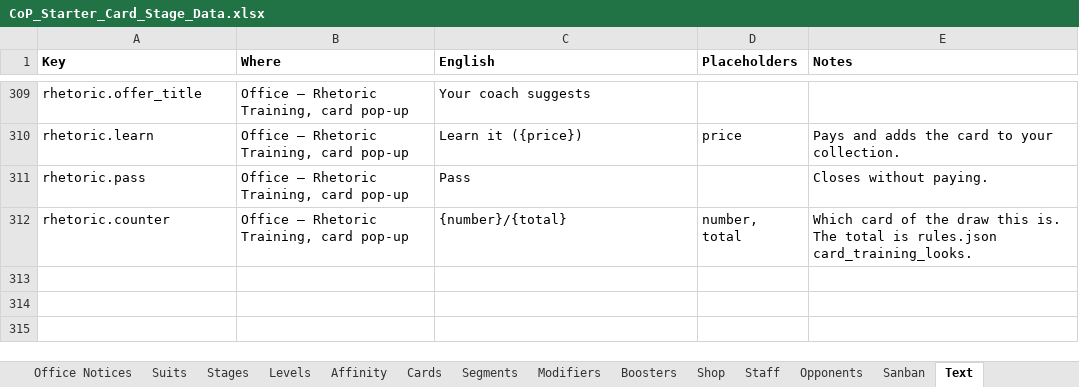
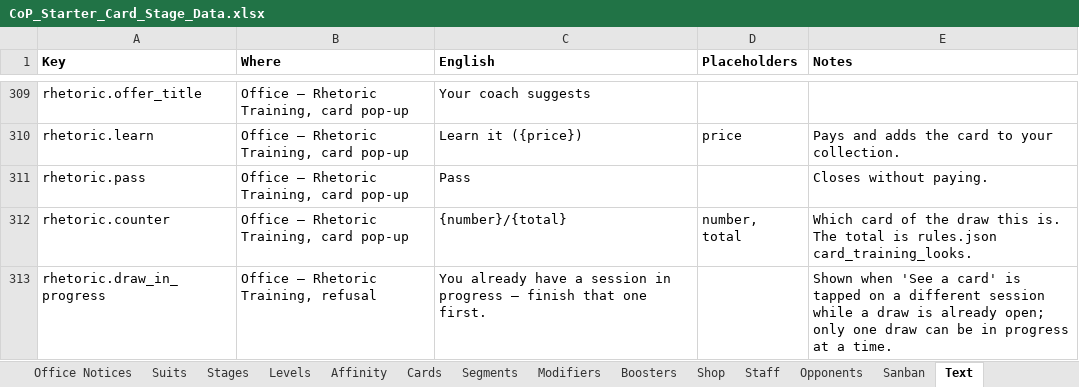
Before and after one commit to Lotusmonogatari/CoP-Deckbuilder, an Excel workbook: design/CoP_Starter_Card_Stage_Data.xlsx, sheet Text, drawn as a sheet; only a part is shown, gaps mark what is left out; values as stored, in another font and other column widths than the file's, no borders; the diff names each change by its address in the sheet, - before the commit and + after, or states it on an @@ line.

```diff
--- a/design/CoP_Starter_Card_Stage_Data.xlsx (sheet Text)
+++ b/design/CoP_Starter_Card_Stage_Data.xlsx (sheet Text)
+row 313: rhetoric.draw_in_progress | Office — Rhetoric Training, refusal | You already have a session in progress — finish that one first. |  | Shown when 'See a card' is tapped on a different session while a draw is already open; only one draw can be in progress at a time.
```
Also changed, not shown: 4 other files.
